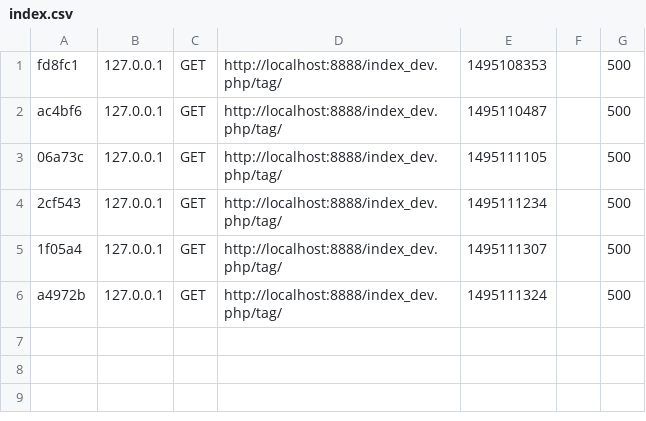
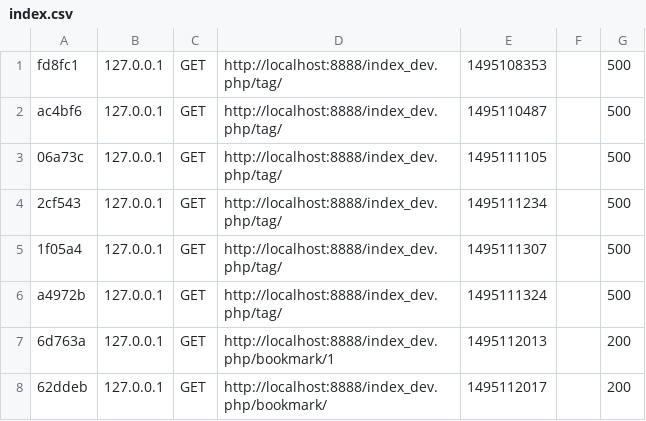
Before and after one commit to saradab/Bookmarks, a CSV file: app/var/cache/profiler/index.csv, drawn as a sheet.

```diff
--- a/app/var/cache/profiler/index.csv
+++ b/app/var/cache/profiler/index.csv
@@ -6 +6,3 @@ ac4bf6,127.0.0.1,GET,http://localhost:8888/index_dev.php/tag/,1495110487,,500
 a4972b,127.0.0.1,GET,http://localhost:8888/index_dev.php/tag/,1495111324,,500
+6d763a,127.0.0.1,GET,http://localhost:8888/index_dev.php/bookmark/1,1495112013,,200
+62ddeb,127.0.0.1,GET,http://localhost:8888/index_dev.php/bookmark/,1495112017,,200
```
Also changed, not shown: 6 other files.
